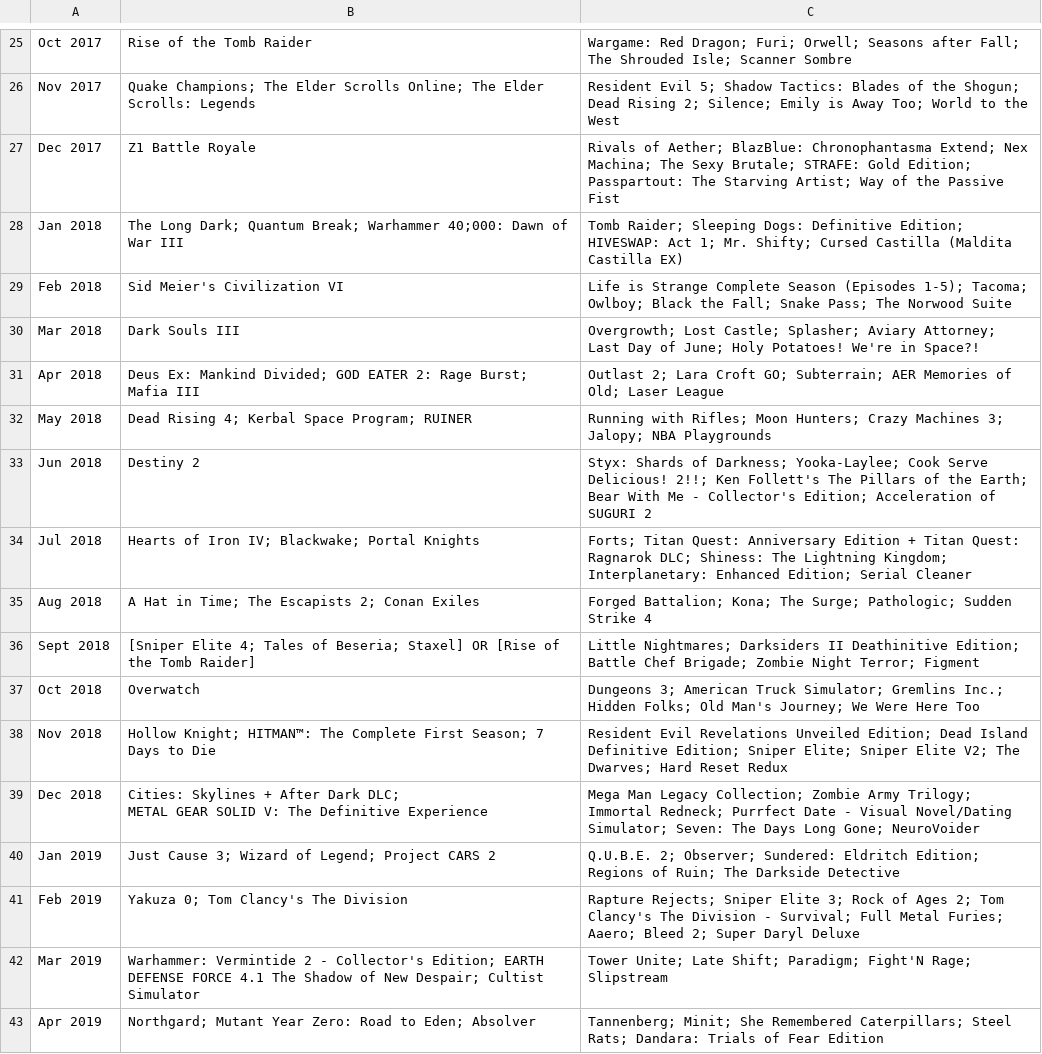
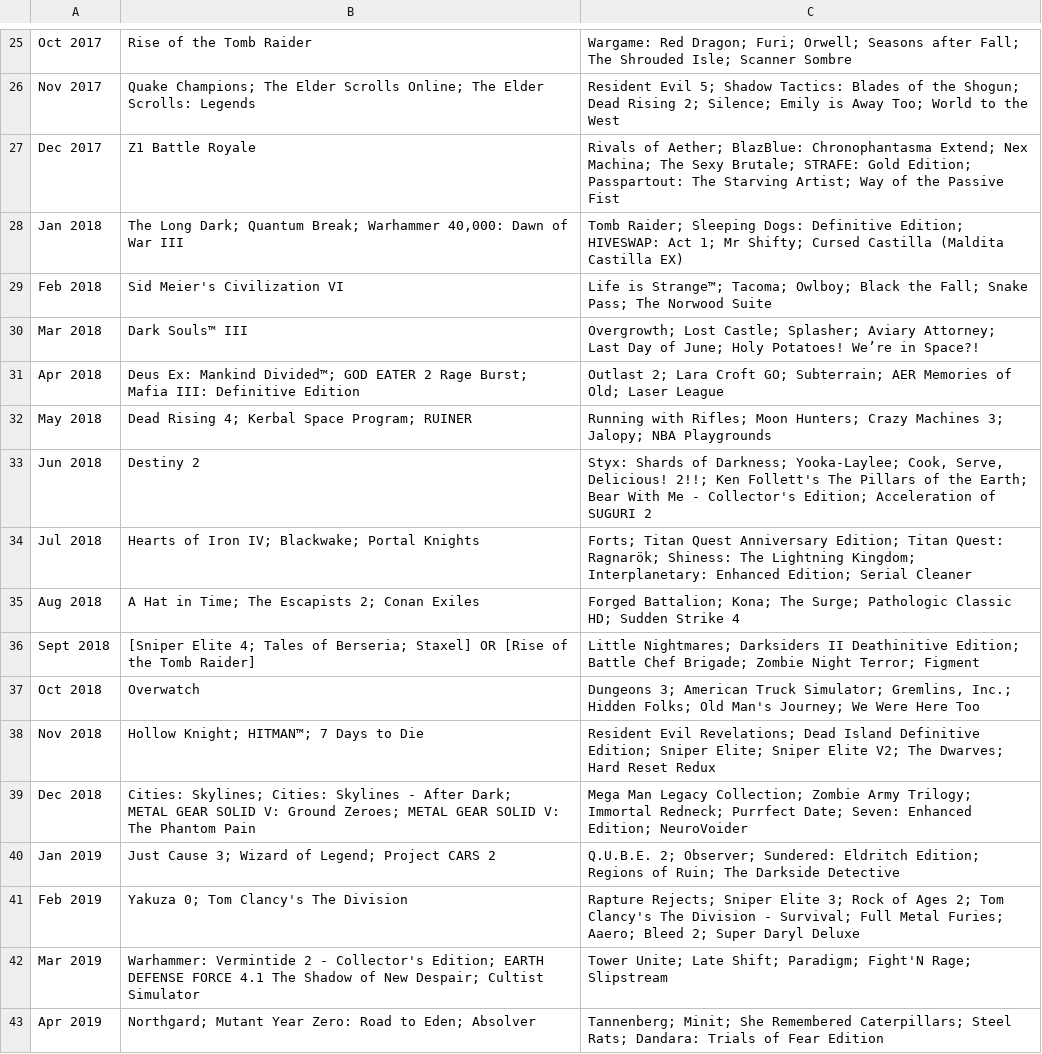
Before and after one commit to tomnatt/humble-choice, a CSV file: data/humble-choice-2015-2019.csv, drawn as a sheet; only a part is shown, gaps mark what is left out.

Commit message:
Clean data for 2018 and include Steam IDs for all games
Excluding those in not-Steam stores.

```diff
--- a/data/humble-choice-2015-2019.csv
+++ b/data/humble-choice-2015-2019.csv
@@ -27,15 +27,15 @@ Nov 2017,Quake Champions; The Elder Scrolls Online; The Elder Scrolls: Legends,R
 Dec 2017,Z1 Battle Royale,Rivals of Aether; BlazBlue: Chronophantasma Extend; Nex Machina; The Sexy Brutale; STRAFE: Gold Edition; Passpartout: The Starving Artist; Way of the Passive Fist
-Jan 2018,The Long Dark; Quantum Break; Warhammer 40;000: Dawn of War III,Tomb Raider; Sleeping Dogs: Definitive Edition; HIVESWAP: Act 1; Mr. Shifty; Cursed Castilla (Maldita Castilla EX)
-Feb 2018,Sid Meier's Civilization VI,Life is Strange Complete Season (Episodes 1-5); Tacoma; Owlboy; Black the Fall; Snake Pass; The Norwood Suite
-Mar 2018,Dark Souls III,Overgrowth; Lost Castle; Splasher; Aviary Attorney; Last Day of June; Holy Potatoes! We're in Space?!
-Apr 2018,Deus Ex: Mankind Divided; GOD EATER 2: Rage Burst; Mafia III,Outlast 2; Lara Croft GO; Subterrain; AER Memories of Old; Laser League
+Jan 2018,"The Long Dark; Quantum Break; Warhammer 40,000: Dawn of War III",Tomb Raider; Sleeping Dogs: Definitive Edition; HIVESWAP: Act 1; Mr Shifty; Cursed Castilla (Maldita Castilla EX)
+Feb 2018,Sid Meier's Civilization VI,Life is Strange™; Tacoma; Owlboy; Black the Fall; Snake Pass; The Norwood Suite
+Mar 2018,Dark Souls™ III,Overgrowth; Lost Castle; Splasher; Aviary Attorney; Last Day of June; Holy Potatoes! We’re in Space?!
+Apr 2018,Deus Ex: Mankind Divided™; GOD EATER 2 Rage Burst; Mafia III: Definitive Edition,Outlast 2; Lara Croft GO; Subterrain; AER Memories of Old; Laser League
 May 2018,Dead Rising 4; Kerbal Space Program; RUINER,Running with Rifles; Moon Hunters; Crazy Machines 3; Jalopy; NBA Playgrounds
-Jun 2018,Destiny 2,Styx: Shards of Darkness; Yooka-Laylee; Cook Serve Delicious! 2!!; Ken Follett's The Pillars of the Earth; Bear With Me - Collector's Edition; Acceleration of SUGURI 2
-Jul 2018,Hearts of Iron IV; Blackwake; Portal Knights,Forts; Titan Quest: Anniversary Edition + Titan Quest: Ragnarok DLC; Shiness: The Lightning Kingdom; Interplanetary: Enhanced Edition; Serial Cleaner
-Aug 2018,A Hat in Time; The Escapists 2; Conan Exiles,Forged Battalion; Kona; The Surge; Pathologic; Sudden Strike 4
-Sept 2018,[Sniper Elite 4; Tales of Beseria; Staxel] OR [Rise of the Tomb Raider],Little Nightmares; Darksiders II Deathinitive Edition; Battle Chef Brigade; Zombie Night Terror; Figment
-Oct 2018,Overwatch,Dungeons 3; American Truck Simulator; Gremlins Inc.; Hidden Folks; Old Man's Journey; We Were Here Too
-Nov 2018,Hollow Knight; HITMAN™: The Complete First Season; 7 Days to Die ,Resident Evil Revelations Unveiled Edition; Dead Island Definitive Edition; Sniper Elite; Sniper Elite V2; The Dwarves; Hard Reset Redux
-Dec 2018,"Cities: Skylines + After Dark DLC;
-METAL GEAR SOLID V: The Definitive Experience",Mega Man Legacy Collection; Zombie Army Trilogy; Immortal Redneck; Purrfect Date - Visual Novel/Dating Simulator; Seven: The Days Long Gone; NeuroVoider
+Jun 2018,Destiny 2,"Styx: Shards of Darkness; Yooka-Laylee; Cook, Serve, Delicious! 2!!; Ken Follett's The Pillars of the Earth; Bear With Me - Collector's Edition; Acceleration of SUGURI 2"
+Jul 2018,Hearts of Iron IV; Blackwake; Portal Knights,Forts; Titan Quest Anniversary Edition; Titan Quest: Ragnarök; Shiness: The Lightning Kingdom; Interplanetary: Enhanced Edition; Serial Cleaner
+Aug 2018,A Hat in Time; The Escapists 2; Conan Exiles,Forged Battalion; Kona; The Surge; Pathologic Classic HD; Sudden Strike 4
+Sept 2018,[Sniper Elite 4; Tales of Berseria; Staxel] OR [Rise of the Tomb Raider],Little Nightmares; Darksiders II Deathinitive Edition; Battle Chef Brigade; Zombie Night Terror; Figment
+Oct 2018,Overwatch,"Dungeons 3; American Truck Simulator; Gremlins, Inc.; Hidden Folks; Old Man's Journey; We Were Here Too"
+Nov 2018,Hollow Knight; HITMAN™; 7 Days to Die ,Resident Evil Revelations; Dead Island Definitive Edition; Sniper Elite; Sniper Elite V2; The Dwarves; Hard Reset Redux
+Dec 2018,"Cities: Skylines; Cities: Skylines - After Dark;
+METAL GEAR SOLID V: Ground Zeroes; METAL GEAR SOLID V: The Phantom Pain",Mega Man Legacy Collection; Zombie Army Trilogy; Immortal Redneck; Purrfect Date; Seven: Enhanced Edition; NeuroVoider
 Jan 2019,Just Cause 3; Wizard of Legend; Project CARS 2,Q.U.B.E. 2; Observer; Sundered: Eldritch Edition; Regions of Ruin; The Darkside Detective
```
Also changed, not shown: 1 other file.
